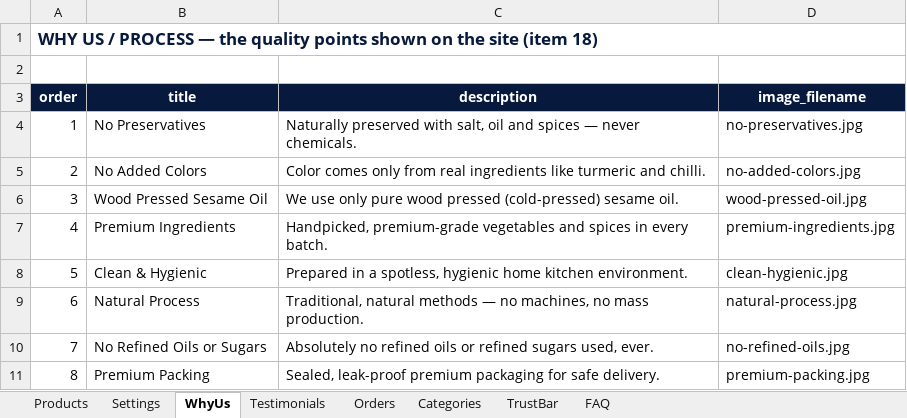
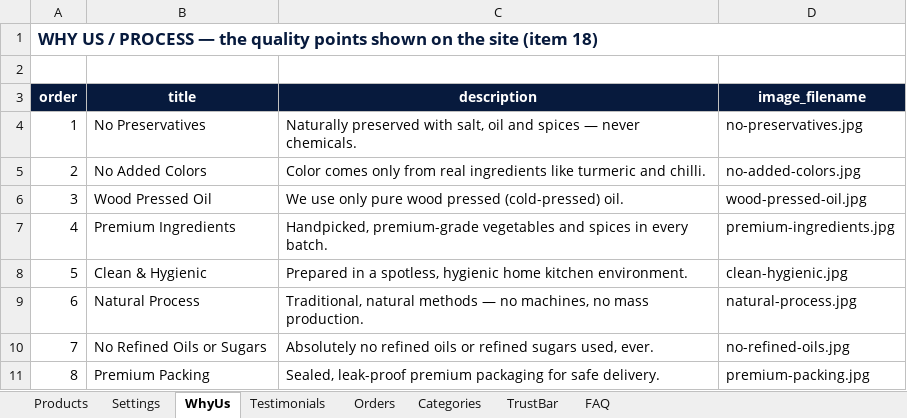
Before and after one commit to flavorsofbima-wq/flavorsofbima, an Excel workbook: admin/FlavorsOfBIMA-Admin.xlsx, sheet WhyUs, drawn as a sheet; values as stored, in another font and other column widths than the file's, no borders; the diff names each change by its address in the sheet, - before the commit and + after, or states it on an @@ line.

```diff
--- a/admin/FlavorsOfBIMA-Admin.xlsx (sheet WhyUs)
+++ b/admin/FlavorsOfBIMA-Admin.xlsx (sheet WhyUs)
-B6 (title): Wood Pressed Sesame Oil
+B6 (title): Wood Pressed Oil
-C6 (description): …pressed (cold-pressed) sesame oil.
+C6 (description): …pressed (cold-pressed) oil.
```
Also changed, not shown: sheet Products, sheet Categories, sheet Settings, sheet FAQ, sheet TrustBar, 28 other files.
